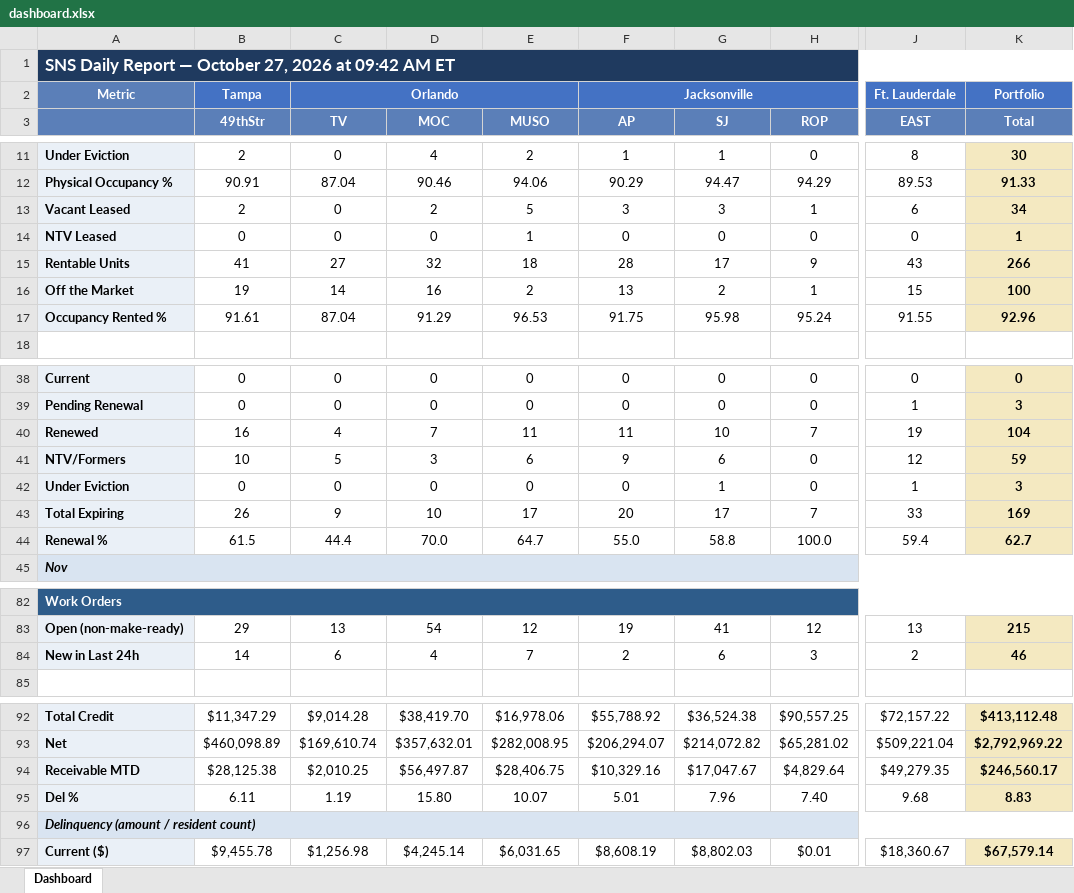
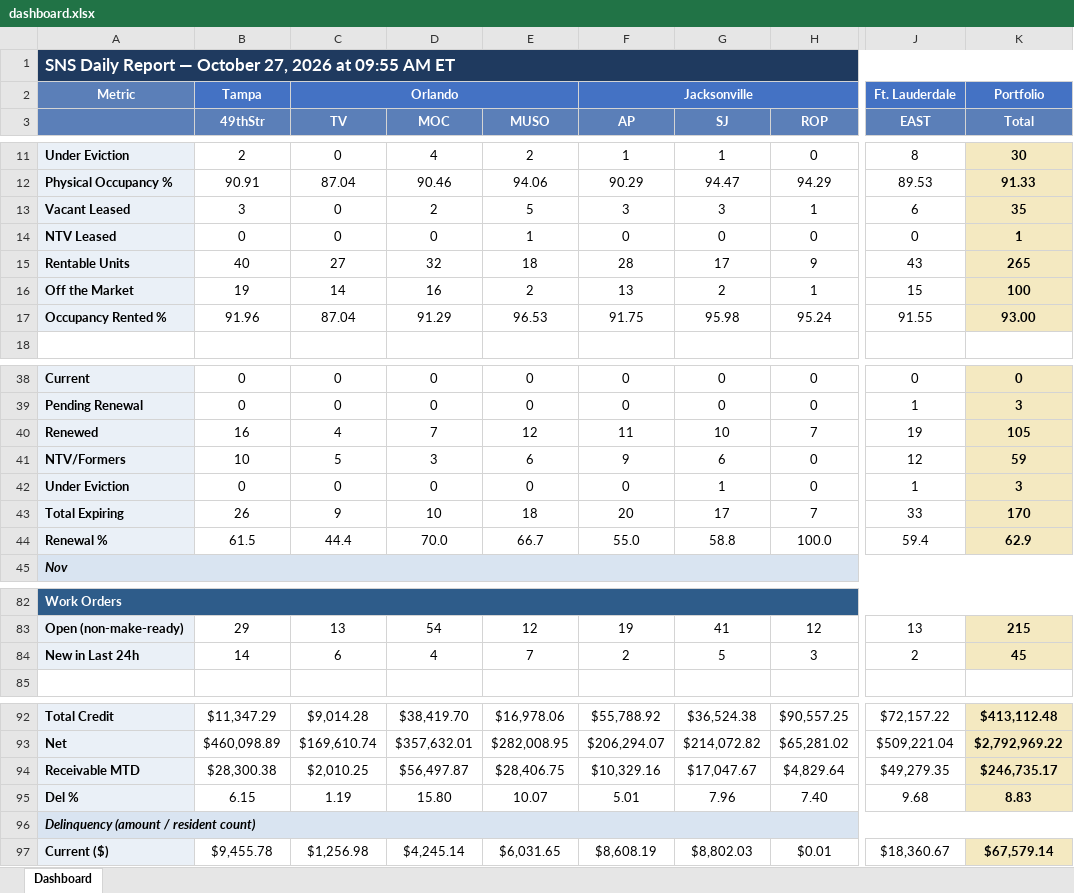
Before and after one commit to ymi-flowing/sns-daily-report, an Excel workbook: dashboard.xlsx, sheet Dashboard, drawn as a sheet; only a part is shown, gaps mark what is left out; values as stored, in another font and other column widths than the file's, no borders; the diff covers the shown part only; the diff names each change by its address in the sheet, - before the commit and + after, or states it on an @@ line.

```diff
--- a/dashboard.xlsx (sheet Dashboard)
+++ b/dashboard.xlsx (sheet Dashboard)
-A1: …2026 at 09:42 AM ET
+A1: …2026 at 09:55 AM ET
-B13 (49thStr): 2
+B13 (49thStr): 3
-K13 (Total): 34
+K13 (Total): 35
-B15 (49thStr): 41
+B15 (49thStr): 40
-K15 (Total): 266
+K15 (Total): 265
-B17 (49thStr): 91.61
+B17 (49thStr): 91.96
-K17 (Total): 92.96
+K17 (Total): 93.00
-E40 (MUSO): 11
+E40 (MUSO): 12
-K40 (Total): 104
+K40 (Total): 105
-E43 (MUSO): 17
+E43 (MUSO): 18
-K43 (Total): 169
+K43 (Total): 170
-E44 (MUSO): 64.7
+E44 (MUSO): 66.7
-K44 (Total): 62.7
+K44 (Total): 62.9
-G84 (SJ): 6
+G84 (SJ): 5
-K84 (Total): 46
+K84 (Total): 45
-B94 (49thStr): $28,125.38
+B94 (49thStr): $28,300.38
-K94 (Total): $246,560.17
+K94 (Total): $246,735.17
-B95 (49thStr): 6.11
+B95 (49thStr): 6.15
```
Also changed, not shown: 20 edited cells elsewhere in this sheet, 3 other files.
